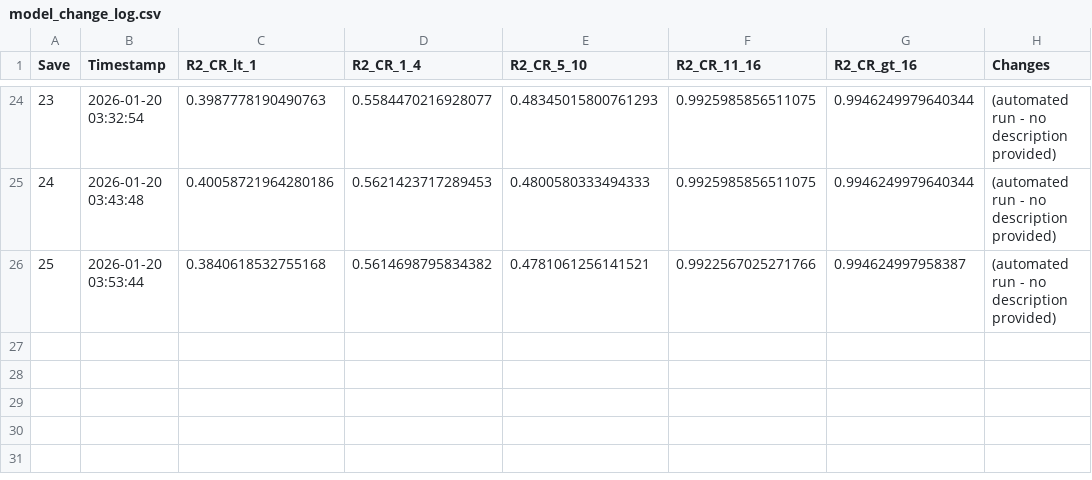
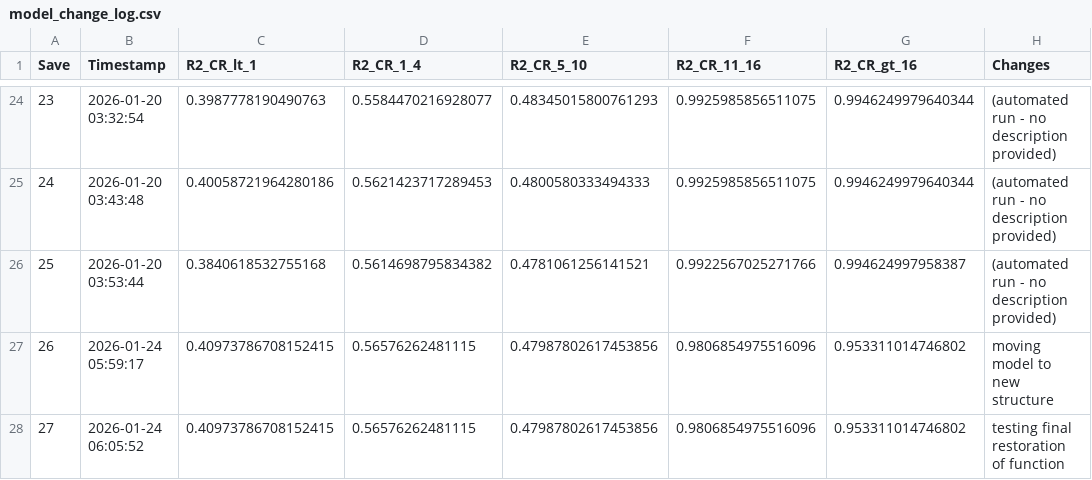
Before and after one commit to conorbarryhoke/matrix_v0, a CSV file: notebooks/model_change_log.csv, drawn as a sheet; only a part is shown, gaps mark what is left out.

```diff
--- a/notebooks/model_change_log.csv
+++ b/notebooks/model_change_log.csv
@@ -26 +26,3 @@ Save,Timestamp,R2_CR_lt_1,R2_CR_1_4,R2_CR_5_10,R2_CR_11_16,R2_CR_gt_16,Changes
 25,2026-01-20 03:53:44,0.3840618532755168,0.5614698795834382,0.4781061256141521,0.9922567025271766,0.994624997958387,(automated run - no description provided)
+26,2026-01-24 05:59:17,0.40973786708152415,0.56576262481115,0.47987802617453856,0.9806854975516096,0.953311014746802,moving model to new structure
+27,2026-01-24 06:05:52,0.40973786708152415,0.56576262481115,0.47987802617453856,0.9806854975516096,0.953311014746802,testing final restoration of function
```
Also changed, not shown: 6 other files.
